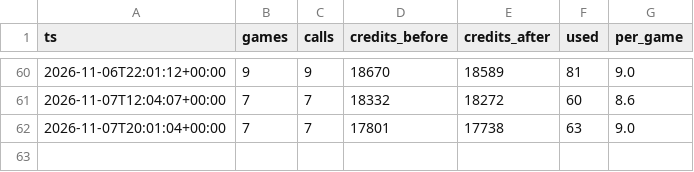
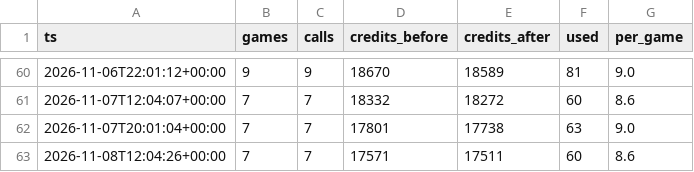
Before and after one commit to jlwin1995-alt/Bball, a CSV file: data/log/odds_credits.csv, drawn as a sheet; only a part is shown, gaps mark what is left out.

```diff
--- a/data/log/odds_credits.csv
+++ b/data/log/odds_credits.csv
@@ -62 +62,2 @@ ts,games,calls,credits_before,credits_after,used,per_game
 2026-11-07T20:01:04+00:00,7,7,17801,17738,63,9.0
+2026-11-08T12:04:26+00:00,7,7,17571,17511,60,8.6
```
Also changed, not shown: 4 other files.
